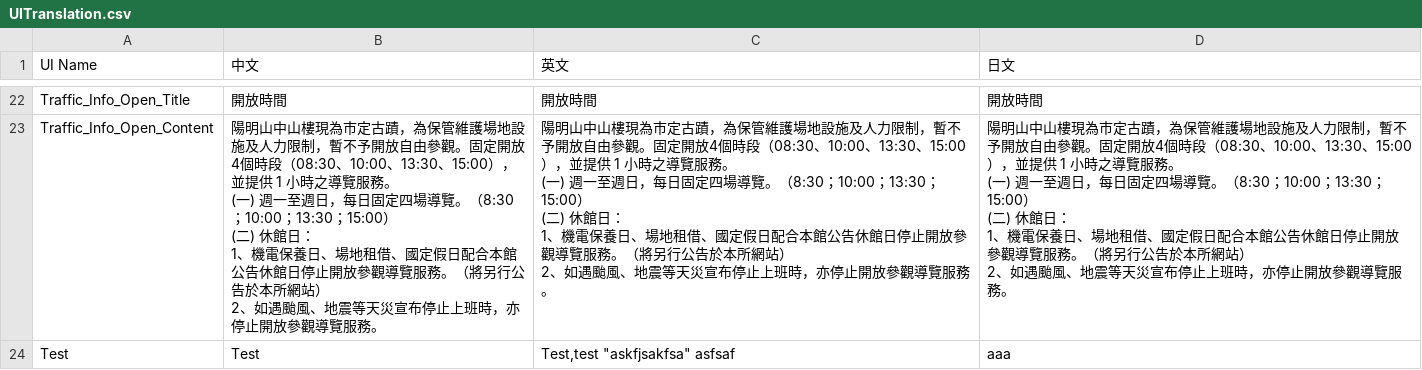
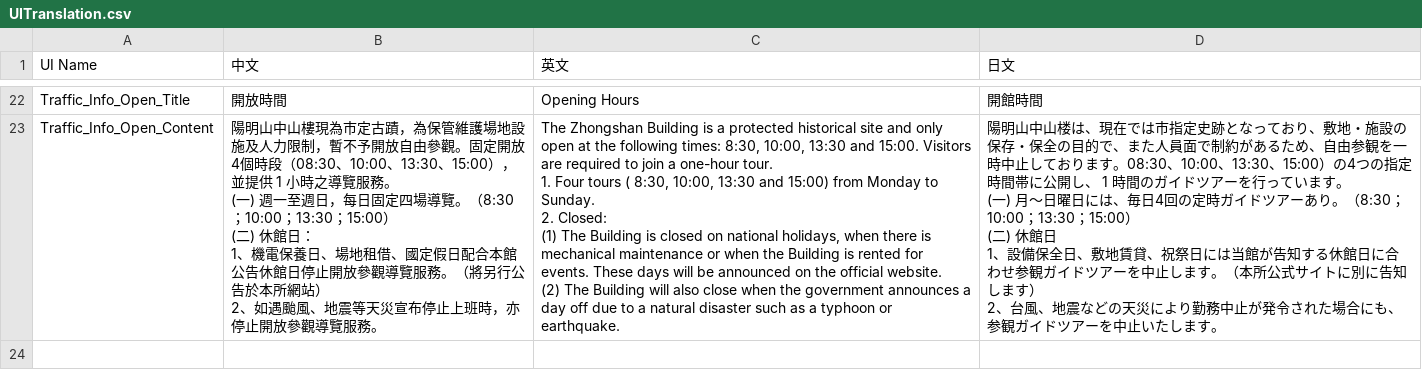
Before and after one commit to bohachu/ntl, a CSV file: data/UITranslation.csv, drawn as a sheet; only a part is shown, gaps mark what is left out; ↵ is a line break in a cell; the diff covers the shown part only; the diff names each change by its address in the sheet, - before the commit and + after, or states it on an @@ line.

```diff
--- a/data/UITranslation.csv
+++ b/data/UITranslation.csv
-C22 (英文): 開放時間
+C22 (英文): Opening Hours
-D22 (日文): 開放時間
+D22 (日文): 開館時間
-C23 (英文): 陽明山中山樓現為市定古蹟，為保管維護場地設施及人力限制，暫不予開放自由參觀。固定開放4個時段（08:30、10:00、13:30、15:00），並提供 1 小時之導覽服務。 ↵ (一) 週一至週日，每日固定四場導覽。（8:30；10:00；13:30；15:00） ↵ (二) 休館日： ↵ 1、機電保養日、場地租借、國定假日配合本館公告休館日停止開放參觀導覽服務。（將另行公告於本所網站） ↵ 2、如遇颱風、地震等天災宣布停止上班時，亦停止開放參觀導覽服務。
+C23 (英文): The Zhongshan Building is a protected historical site and only open at the following times: 8:30, 10:00, 13:30 and 15:00. Visitors are required to join a one-hour tour. ↵ 1. Four tours ( 8:30, 10:00, 13:30 and 15:00) from Monday to Sunday. ↵ 2. Closed: ↵ (1) The Building is closed on national holidays, when there is mechanical maintenance or when the Building is rented for events. These days will be announced on the official website. ↵ (2) The Building will also close when the government announces a day off due to a natural disaster such as a typhoon or earthquake.
-D23 (日文): …明山中山樓現為市定古蹟，為保管維護場地設施及人力限制，暫不予開放自由參觀。固定開放4個時段（08:30、10:00、13:30、15:00），並提供 1 小時之導覽服務。 ↵ (一) 週一至週日，每日固定四場導覽。（8:30；10:00；13:30；15:00） ↵ (二) 休館日： ↵ 1、機電保養日、場地租借、國定假日配合本館公告休館日停止開放參觀導覽服務。（將另行公告於本所網站） ↵ 2、如遇颱風、地震等天災宣布停止上班時，亦停止開放參觀導覽服務。
+D23 (日文): …明山中山楼は、現在では市指定史跡となっており、敷地・施設の保存・保全の目的で、また人員面で制約があるため、自由参観を一時中止しております。08:30、10:00、13:30、15:00）の4つの指定時間帯に公開し、 1 時間のガイドツアーを行っています。 ↵ (一) 月～日曜日には、毎日4回の定時ガイドツアーあり。（8:30；10:00；13:30；15:00） ↵ (二) 休館日 ↵ 1、設備保全日、敷地賃貸、祝祭日には当館が告知する休館日に合わせ参観ガイドツアーを中止します。（本所公式サイトに別に告知します） ↵ 2、台風、地震などの天災により勤務中止が発令された場合にも、参観ガイドツアーを中止いたします。
-row 24: Test | Test | Test,test "askfjsakfsa" asfsaf | aaa
```
Also changed, not shown: 31 edited cells elsewhere in this file, 10 other files.
